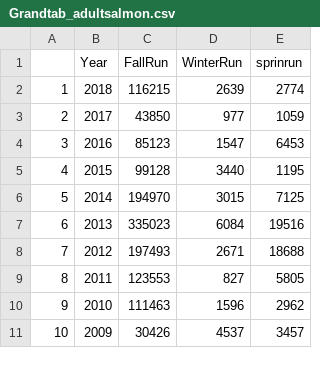
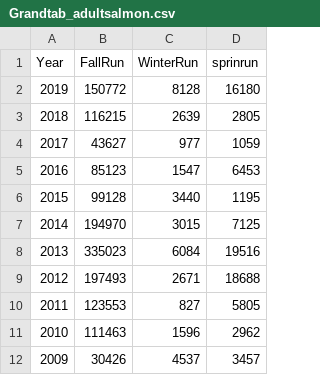
Before and after one commit to InteragencyEcologicalProgram/Status-and-Trends, a CSV file: data/Grandtab_adultsalmon.csv, drawn as a sheet; only a part is shown; removed rows and columns are numbered as before the commit, all else as after; the diff names each change by its address in the sheet, - before the commit and + after, or states it on an @@ line.

```diff
--- a/data/Grandtab_adultsalmon.csv
+++ b/data/Grandtab_adultsalmon.csv
-column A, rows 2-11: 1 | 2 | 3 | 4 | 5 | 6 | 7 | 8 | 9 | 10
+row 2: 2019 | 150772 | 8128 | 16180
-D3 (sprinrun): 2774
+D3 (sprinrun): 2805
-B4 (FallRun): 43850
+B4 (FallRun): 43627
```
Also changed, not shown: 5 other files.
